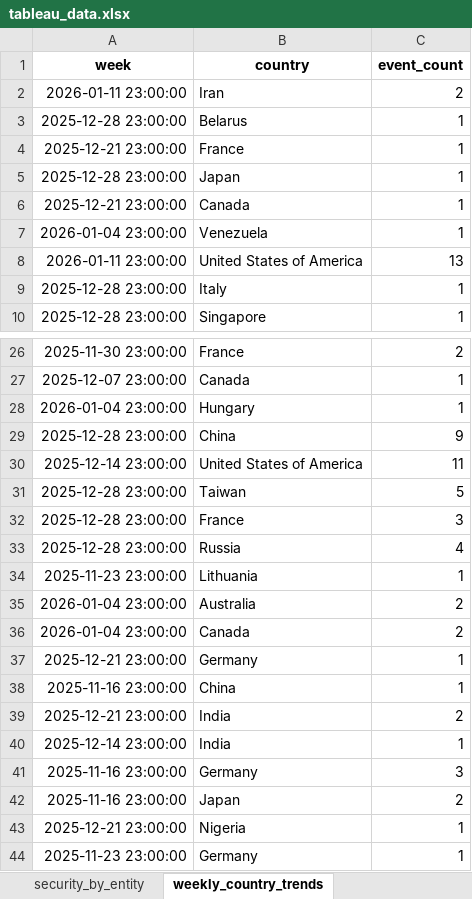
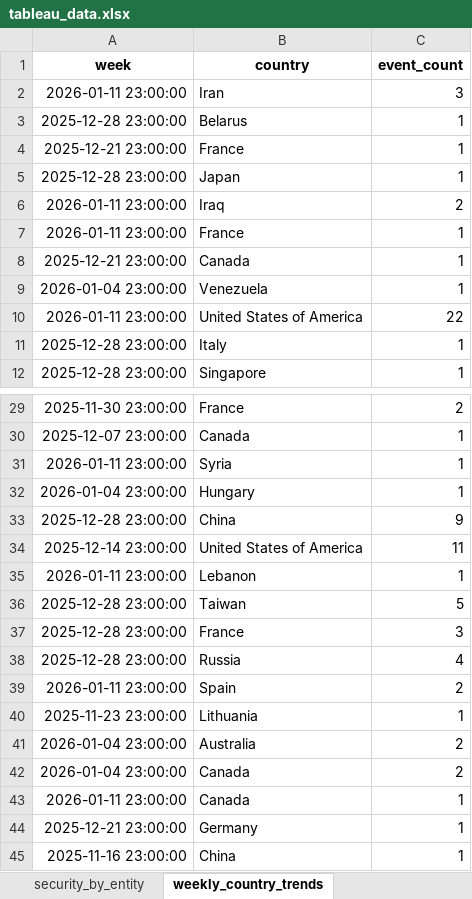
Before and after one commit to rachelm87/FinalProject, an Excel workbook: data/tableau_data.xlsx, sheet weekly_country_trends, drawn as a sheet; only a part is shown, gaps mark what is left out; the shorter side is filled out with more unchanged rows; values as stored, in another font and other column widths than the file's, no borders; addresses are those after the commit; the diff covers the shown part only; the diff names each change by its address in the sheet, - before the commit and + after, or states it on an @@ line.

```diff
--- a/data/tableau_data.xlsx (sheet weekly_country_trends)
+++ b/data/tableau_data.xlsx (sheet weekly_country_trends)
-C2 (event_count): 2
+C2 (event_count): 3
+row 6: 2026-01-11 23:00:00 | Iraq | 2
+row 7: 2026-01-11 23:00:00 | France | 1
-C10 (event_count): 13
+C10 (event_count): 22
+row 31: 2026-01-11 23:00:00 | Syria | 1
+row 35: 2026-01-11 23:00:00 | Lebanon | 1
+row 39: 2026-01-11 23:00:00 | Spain | 2
+row 43: 2026-01-11 23:00:00 | Canada | 1
```
Also changed, not shown: 5 added rows and 3 edited cells elsewhere in this sheet, sheet tableau_space_counts, sheet tableau_space_records, sheet baseline_filter, sheet baseline_space_security, sheet country_entity_shared, sheet security_by_country, 5 more sheets, 9 other files.
